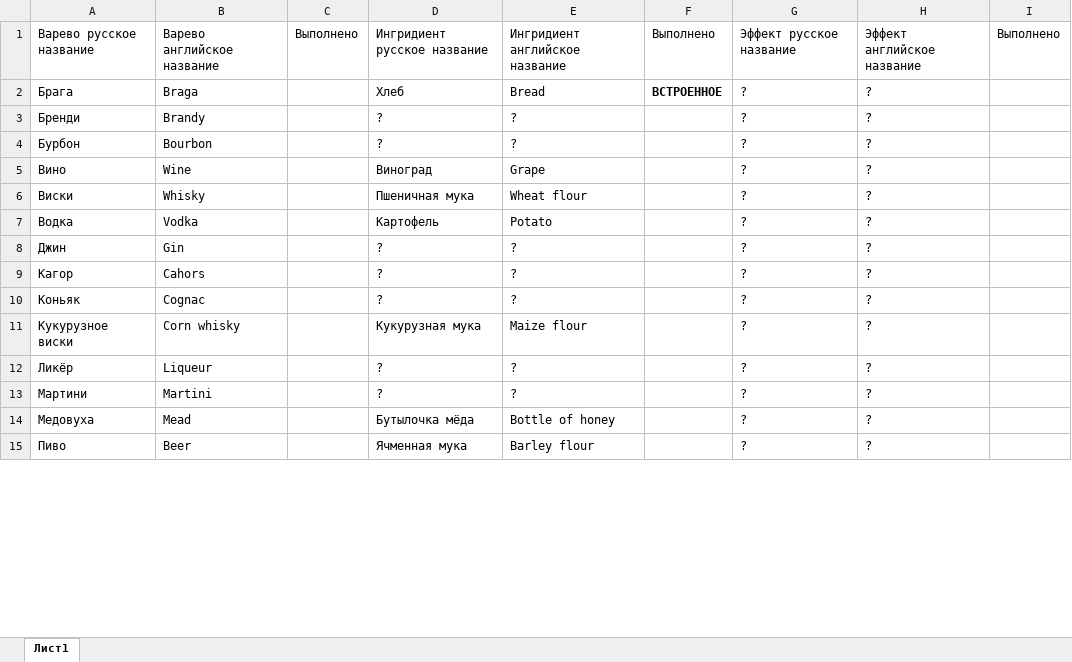
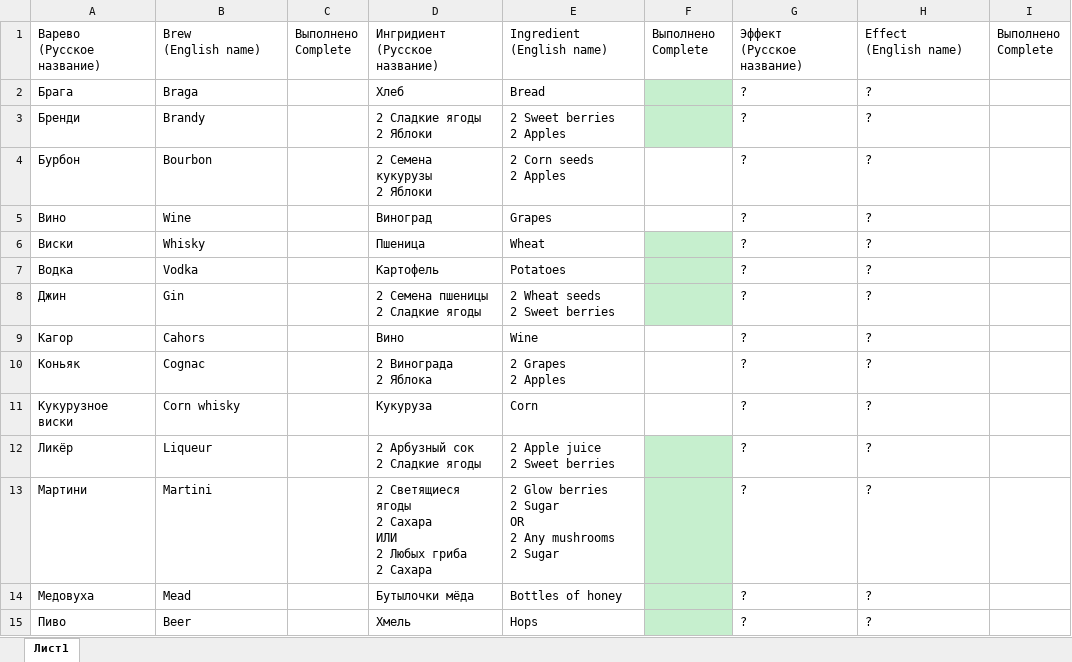
Before and after one commit to pupkin2001/brewersdelight, an Excel workbook: .source/TODO List.xlsx, sheet Лист1, drawn as a sheet; only a part is shown; values as stored, in another font and other column widths than the file's, no borders; charts and pictures not drawn; removed rows and columns are numbered as before the commit, all else as after; ↵ is a line break in a cell; the diff covers the shown part only; the diff names each change by its address in the sheet, - before the commit and + after, or states it on an @@ line.

Commit message:
Update TODO List.xlsx

```diff
--- a/.source/TODO List.xlsx (sheet Лист1)
+++ b/.source/TODO List.xlsx (sheet Лист1)
-row 1: Варево русское название | Варево английское название | Выполнено | Ингридиент русское название | Ингридиент английское название | Выполнено | Эффект русское название | Эффект английское название | Выполнено
+row 1: Варево ↵ (Русское название) | Brew ↵ (English name) | Выполнено ↵ Complete | Ингридиент ↵ (Русское название) | Ingredient ↵ (English name) | Выполнено ↵ Complete | Эффект ↵ (Русское название) | Effect ↵ (English name) | Выполнено ↵ Complete
-F2: ВСТРОЕННОЕ
+F2: (empty)
-F2:F3 fill: none
+F2:F3 fill: #C6EFCE
-D3: ?
+D3: 2 Сладкие ягоды ↵ 2 Яблоки
-E3: ?
+E3: 2 Sweet berries ↵ 2 Apples
-D4: ?
+D4: 2 Семена кукурузы ↵ 2 Яблоки
-E4: ?
+E4: 2 Corn seeds ↵ 2 Apples
-E5: Grape
+E5: Grapes
-D6: Пшеничная мука
+D6: Пшеница
-E6: Wheat flour
+E6: Wheat
-F6:F8 fill: none
+F6:F8 fill: #C6EFCE
-E7: Potato
+E7: Potatoes
-D8: ?
+D8: 2 Семена пшеницы ↵ 2 Сладкие ягоды
-E8: ?
+E8: 2 Wheat seeds ↵ 2 Sweet berries
-D9: ?
+D9: Вино
-E9: ?
+E9: Wine
-D10: ?
+D10: 2 Винограда ↵ 2 Яблока
-E10: ?
+E10: 2 Grapes ↵ 2 Apples
-D11: Кукурузная мука
+D11: Кукуруза
-E11: Maize flour
+E11: Corn
-D12: ?
+D12: 2 Арбузный сок ↵ 2 Сладкие ягоды
-E12: ?
+E12: 2 Apple juice ↵ 2 Sweet berries
-F12:F15 fill: none
+F12:F15 fill: #C6EFCE
-D13: ?
+D13: 2 Светящиеся ягоды ↵ 2 Сахара ↵ ИЛИ ↵ 2 Любых гриба ↵ 2 Сахара
-E13: ?
+E13: 2 Glow berries ↵ 2 Sugar ↵ OR ↵ 2 Any mushrooms ↵ 2 Sugar
-D14: Бутылочка мёда
+D14: Бутылочки мёда
-E14: Bottle of honey
+E14: Bottles of honey
-D15: Ячменная мука
+D15: Хмель
-E15: Barley flour
+E15: Hops
```
Also changed, not shown: 4 added rows, 1 removed row, 10 edited cells and cell formats elsewhere in this sheet, charts or pictures.
